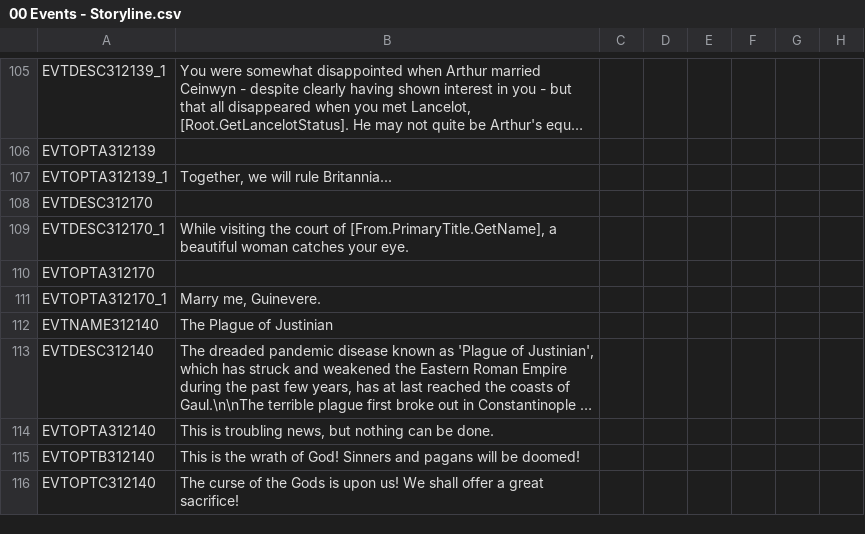
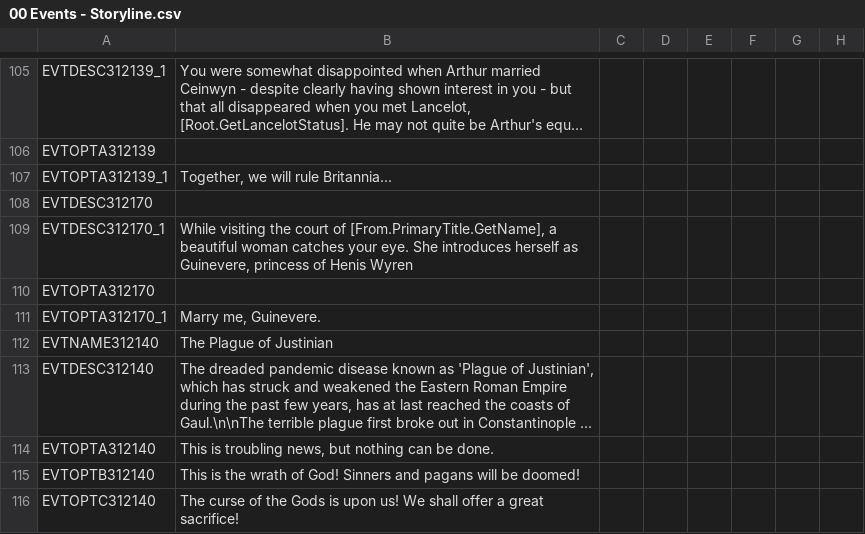
Before and after one commit to DC123456789/Britannia---The-Winter-King, a CSV file: Britannia/localisation/00 Events - Storyline.csv, drawn as a sheet; only a part is shown, gaps mark what is left out; long unchanged cells end in …; the diff names each change by its address in the sheet, - before the commit and + after, or states it on an @@ line.

```diff
--- a/Britannia/localisation/00 Events - Storyline.csv
+++ b/Britannia/localisation/00 Events - Storyline.csv
-B109: …your eye.
+B109: …your eye. She introduces herself as Guinevere, princess of Henis Wyren
```
Also changed, not shown: 14 other files.
